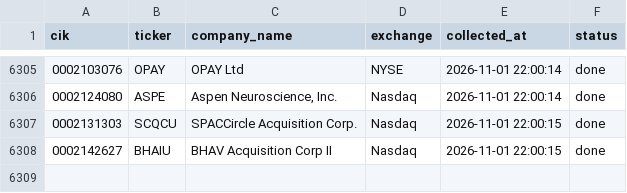
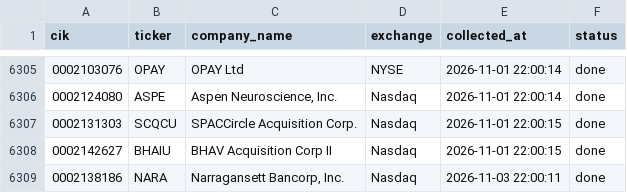
Before and after one commit to oyeong011/financial-database, a CSV file: data/sec/companies.csv, drawn as a sheet; only a part is shown, gaps mark what is left out; the diff names each change by its address in the sheet, - before the commit and + after, or states it on an @@ line.

Commit message:
data: 2026-11-04 09:00 변경 없음 (수집기 확인 필요) (SEC 1,366,530건 / DART 659,405건)

```diff
--- a/data/sec/companies.csv
+++ b/data/sec/companies.csv
+row 6309: 0002138186 | NARA | Narragansett Bancorp, Inc. | Nasdaq | 2026-11-03 22:00:11 | done
```
Also changed, not shown: data/dart/companies.csv, 1 other file.
